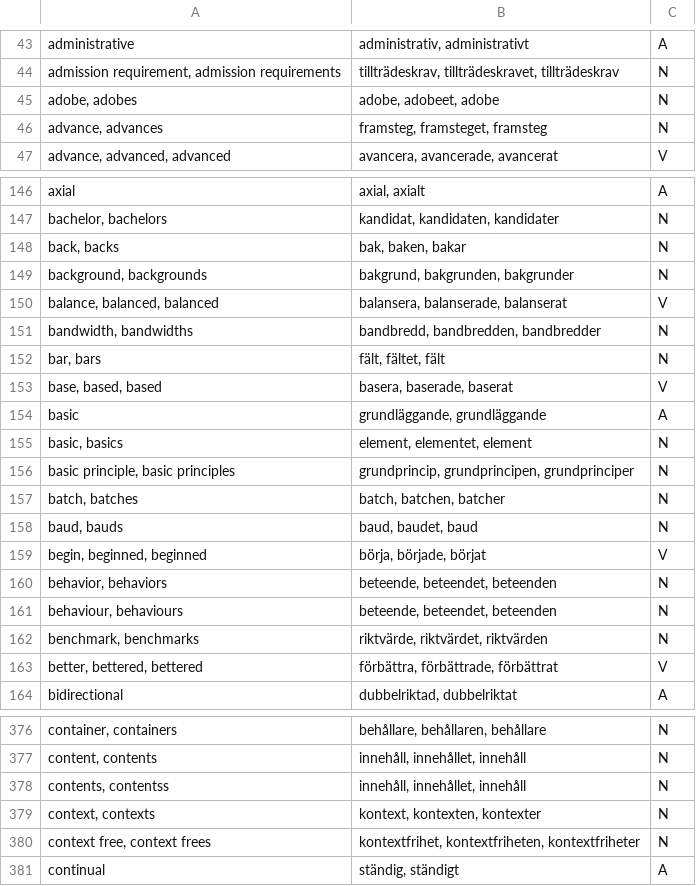
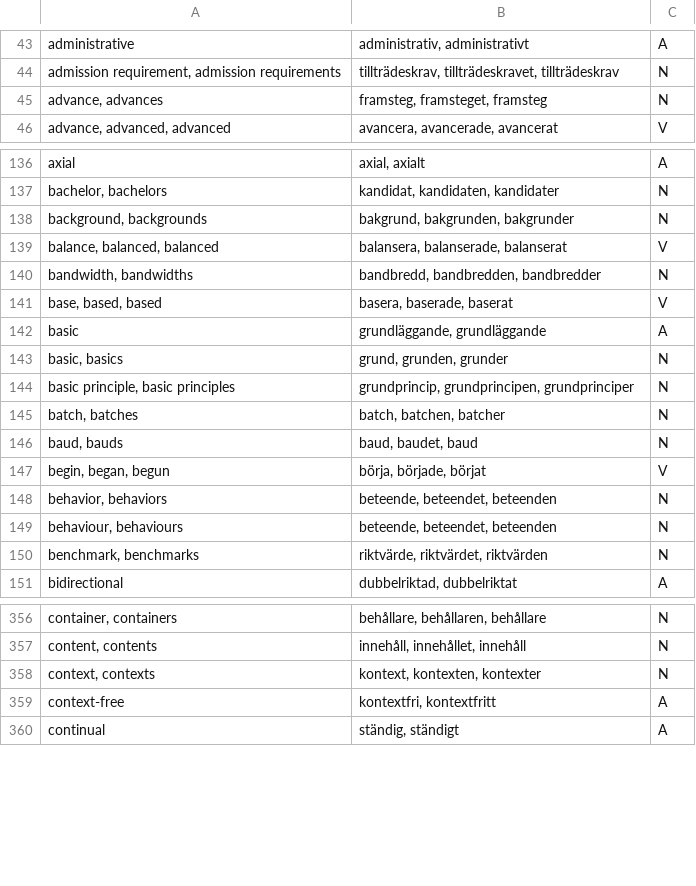
Before and after one commit to aarneranta/stunda, a TSV file: rawdata/shorter-gf-termsEngSwe.tsv, drawn as a sheet; only a part is shown, gaps mark what is left out; the diff covers the shown part only.

```diff
--- a/rawdata/shorter-gf-termsEngSwe.tsv
+++ b/rawdata/shorter-gf-termsEngSwe.tsv
@@ -44,3 +44,2 @@ administrative	administrativ, administrativt	A
 admission requirement, admission requirements	tillträdeskrav, tillträdeskravet, tillträdeskrav	N
-adobe, adobes	adobe, adobeet, adobe	N
 advance, advances	framsteg, framsteget, framsteg	N
@@ -147,3 +137,2 @@ axial	axial, axialt	A
 bachelor, bachelors	kandidat, kandidaten, kandidater	N
-back, backs	bak, baken, bakar	N
 background, backgrounds	bakgrund, bakgrunden, bakgrunder	N
@@ -151,6 +140,5 @@ balance, balanced, balanced	 balansera, balanserade, balanserat	V
 bandwidth, bandwidths	bandbredd, bandbredden, bandbredder	N
-bar, bars	fält, fältet, fält	N
 base, based, based	 basera, baserade, baserat	V
 basic	grundläggande, grundläggande	A
-basic, basics	element, elementet, element	N
+basic, basics	grund, grunden, grunder	N
 basic principle, basic principles	grundprincip, grundprincipen, grundprinciper	N
@@ -158,3 +146,3 @@ batch, batches	batch, batchen, batcher	N
 baud, bauds	baud, baudet, baud	N
-begin, beginned, beginned	 börja, började, börjat	V
+begin, began, begun	 börja, började, börjat	V
 behavior, behaviors	beteende, beteendet, beteenden	N
@@ -162,3 +150,2 @@ behaviour, behaviours	beteende, beteendet, beteenden	N
 benchmark, benchmarks	riktvärde, riktvärdet, riktvärden	N
-better, bettered, bettered	 förbättra, förbättrade, förbättrat	V
 bidirectional	dubbelriktad, dubbelriktat	A
@@ -377,5 +357,4 @@ container, containers	behållare, behållaren, behållare	N
 content, contents	innehåll, innehållet, innehåll	N
-contents, contentss	innehåll, innehållet, innehåll	N
 context, contexts	kontext, kontexten, kontexter	N
-context free, context frees	kontextfrihet, kontextfriheten, kontextfriheter	N
+context-free	kontextfri, kontextfritt	A
 continual	ständig, ständigt	A
```
Also changed, not shown: 31 removed rows and 21 edited cells elsewhere in this file, 1 other file.
